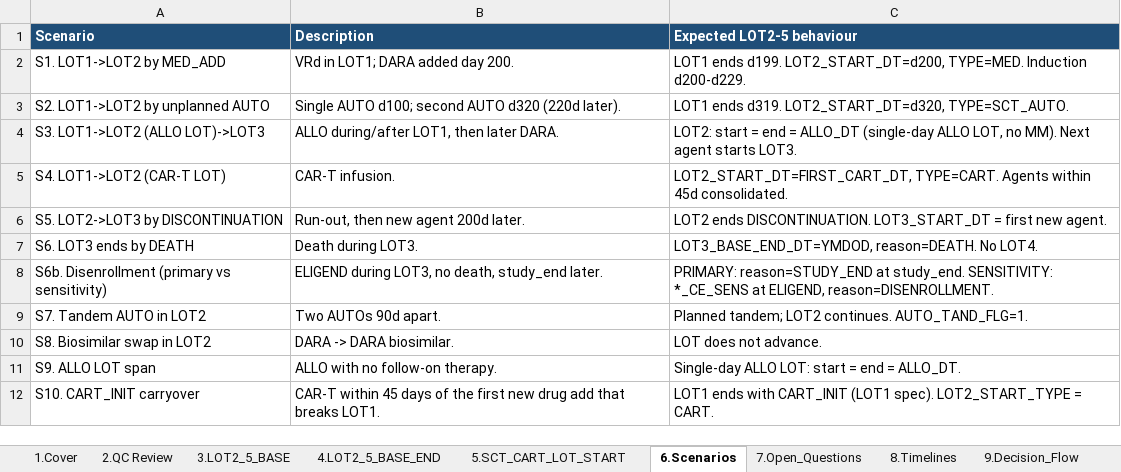
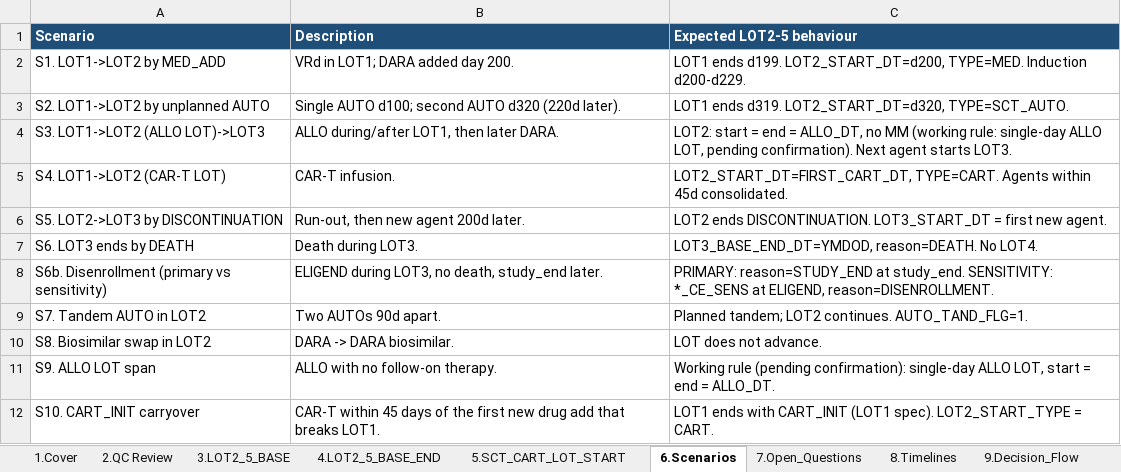
Before and after one commit to salzburry/julialot, an Excel workbook: May 12 2026/Program Specs/lot2to5_spec_DRAFT_may13.xlsx, sheet 6.Scenarios, drawn as a sheet; values as stored, in another font and other column widths than the file's, no borders; the diff names each change by its address in the sheet, - before the commit and + after, or states it on an @@ line.

```diff
--- a/May 12 2026/Program Specs/lot2to5_spec_DRAFT_may13.xlsx (sheet 6.Scenarios)
+++ b/May 12 2026/Program Specs/lot2to5_spec_DRAFT_may13.xlsx (sheet 6.Scenarios)
-C4 (Expected LOT2-5 behaviour): …end = ALLO_DT (single-day ALLO LOT, no MM). Next agent…
+C4 (Expected LOT2-5 behaviour): …end = ALLO_DT, no MM (working rule: single-day ALLO LOT, pending confirmation). Next agent…
-C11 (Expected LOT2-5 behaviour): Single-day ALLO LOT: start =…
+C11 (Expected LOT2-5 behaviour): Working rule (pending confirmation): single-day ALLO LOT, start =…
```
Also changed, not shown: sheet 5.SCT_CART_LOT_START, sheet 4.LOT2_5_BASE_END, sheet 3.LOT2_5_BASE, 1 other file.
